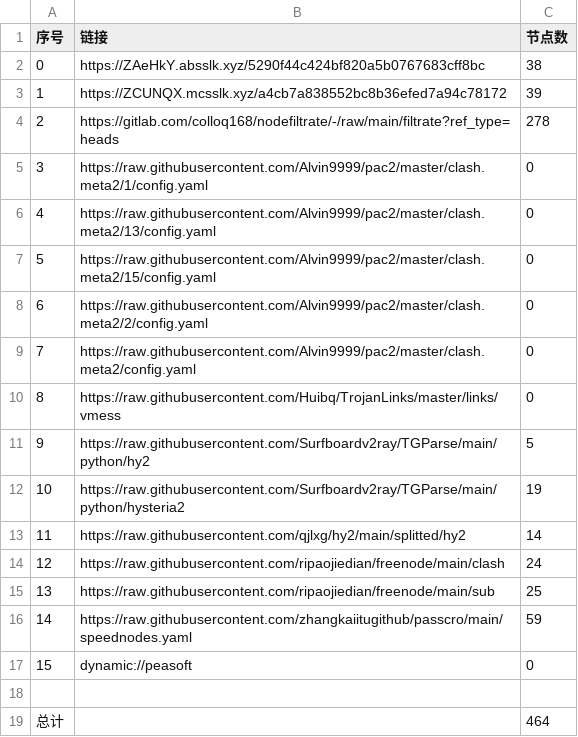
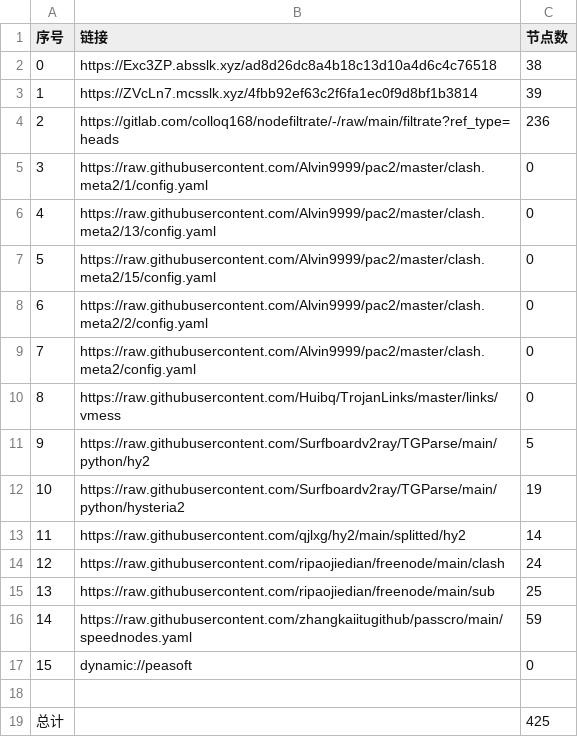
Before and after one commit to akflytiger/AutoMergePublicNodes, a CSV file: list_result.csv, drawn as a sheet.

```diff
--- a/list_result.csv
+++ b/list_result.csv
@@ -1,5 +1,5 @@
 序号,链接,节点数
-0,https://ZAeHkY.absslk.xyz/5290f44c424bf820a5b0767683cff8bc,38
-1,https://ZCUNQX.mcsslk.xyz/a4cb7a838552bc8b36efed7a94c78172,39
-2,https://gitlab.com/colloq168/nodefiltrate/-/raw/main/filtrate?ref_type=heads,278
+0,https://Exc3ZP.absslk.xyz/ad8d26dc8a4b18c13d10a4d6c4c76518,38
+1,https://ZVcLn7.mcsslk.xyz/4fbb92ef63c2f6fa1ec0f9d8bf1b3814,39
+2,https://gitlab.com/colloq168/nodefiltrate/-/raw/main/filtrate?ref_type=heads,236
 3,https://raw.githubusercontent.com/Alvin9999/pac2/master/clash.meta2/1/config.yaml,0
@@ -18,2 +18,2 @@
 
-总计,,464
+总计,,425
```
Also changed, not shown: 30 other files.
